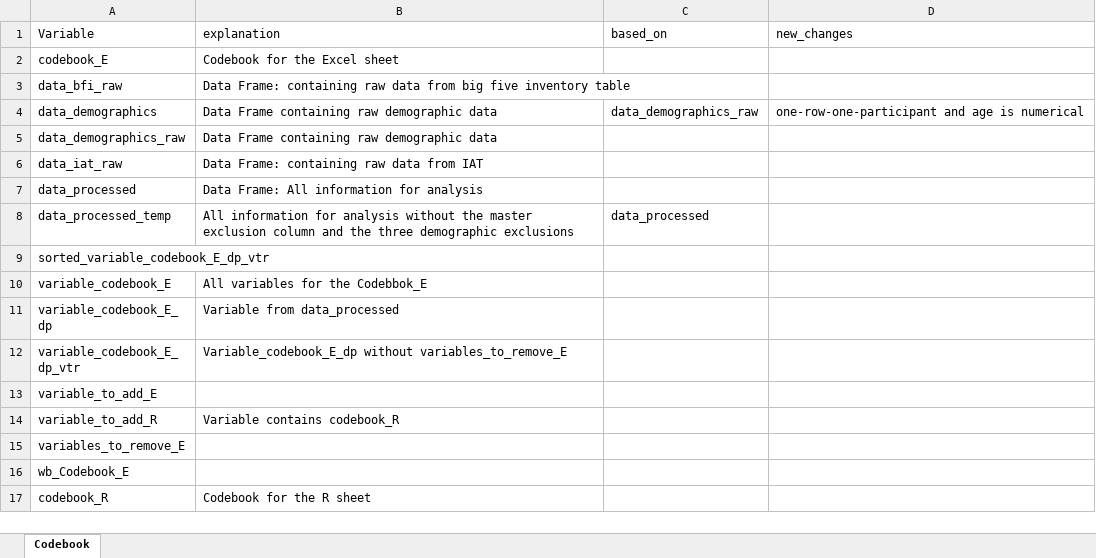
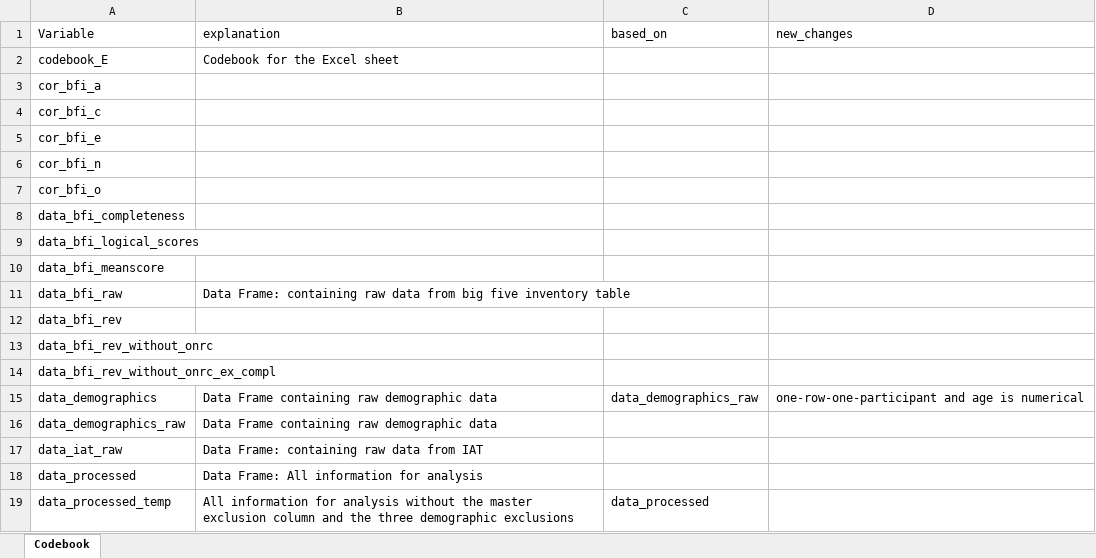
Before and after one commit to AnnikaLangner/dpm-assignments, an Excel workbook: personality and race-IAT study/code/R_processing_codebook.xlsx, sheet Codebook, drawn as a sheet; only a part is shown; the shorter side is filled out with more unchanged rows; values as stored, in another font and other column widths than the file's, no borders; the diff covers the shown part only; the diff names each change by its address in the sheet, - before the commit and + after, or states it on an @@ line.

Commit message:
personality and race-IAT study: Processing code -->BFI
Reverse score the negatively worded items: the extroversion scale items 2, 5 and 7, conscientiousness items 2, 4 5 and 9, neuroticism items 2, 5, and 7, agreeableness 1, 3, 6, and 8, and openness items 7 and 9.

    Include a sanity check that assesses whether these list of item reversals, and your implementation of them, is likely to be correct: For each subscale, create a correlation table among the items (after reversals) and check that all correlations are positive. IN general, negative correlations among items are one indication that information about item reversals, or their implementation, is not correct.
    Check that the item level data does not violate the logical minimum and maximum scores (1 to 6). Create an exclusion variable and set participants with impossible data to “exclude”.
    Check that all participants have complete data on the BFI scales they completed. Create an exclusion variable and set participants with incomplete data to “exclude”.

Mean-score the subscales of the BFI scale. Each participant only got either 2 or 3 subscales.

    Check that the mean scores do not violate the min and max possible score (i.e., first determine this min and max score), and revise your scoring code if it does.

```diff
--- a/personality and race-IAT study/code/R_processing_codebook.xlsx (sheet Codebook)
+++ b/personality and race-IAT study/code/R_processing_codebook.xlsx (sheet Codebook)
+row 3: cor_bfi_a
+row 4: cor_bfi_c
+row 5: cor_bfi_e
+row 6: cor_bfi_n
+row 7: cor_bfi_o
+row 8: data_bfi_completeness
+row 9: data_bfi_logical_scores
+row 10: data_bfi_meanscore
+row 12: data_bfi_rev
+row 13: data_bfi_rev_without_onrc
+row 14: data_bfi_rev_without_onrc_ex_compl
```
Also changed, not shown: 22 added rows elsewhere in this sheet, personality and race-IAT study/data/processed/data_processed_codebook.xlsx, 2 other files.
